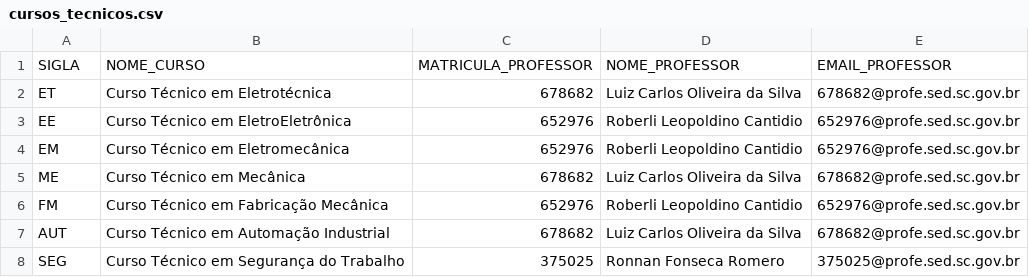
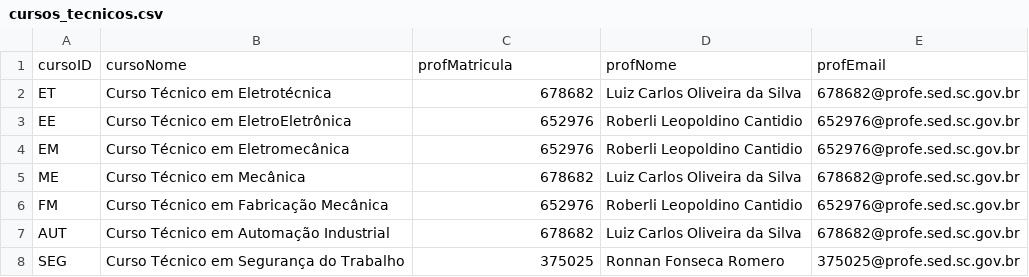
Before and after one commit to luelsilva/lco.com.br, a CSV file: estagio/assets/cursos_tecnicos.csv, drawn as a sheet.

```diff
--- a/estagio/assets/cursos_tecnicos.csv
+++ b/estagio/assets/cursos_tecnicos.csv
@@ -1,2 +1,2 @@
-SIGLA,NOME_CURSO,MATRICULA_PROFESSOR,NOME_PROFESSOR,EMAIL_PROFESSOR
+cursoID,cursoNome,profMatricula,profNome,profEmail
 ET,Curso Técnico em Eletrotécnica,678682,Luiz Carlos Oliveira da Silva,678682@profe.sed.sc.gov.br
```
Also changed, not shown: 8 other files.
